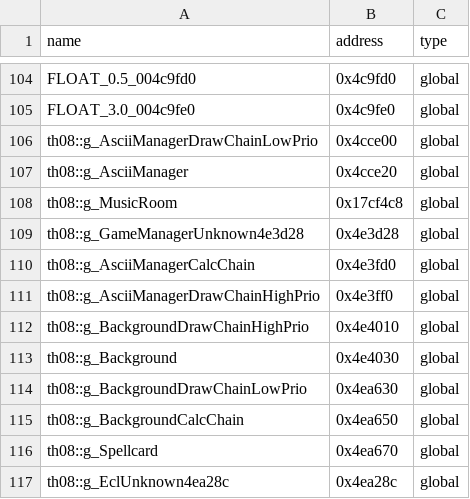
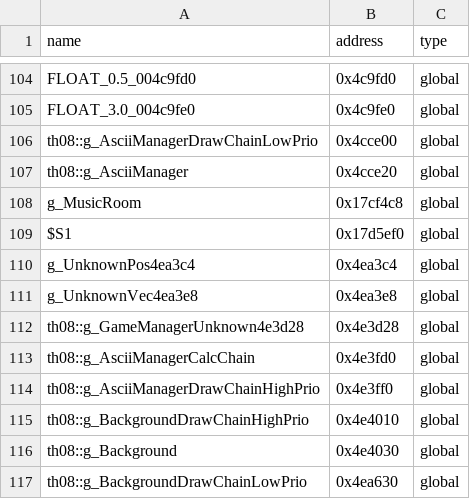
Before and after one commit to Swiizyu/th08, a CSV file: config/reccmp-globals.csv, drawn as a sheet; only a part is shown, gaps mark what is left out; the shorter side is filled out with more unchanged rows.

Commit message:
MusicRoom::RegisterChain: CSV names g_MusicRoom/ (match rec PDB names); 4264f0/426990: -9999 sentinel check is < not > (orig jp idiom); 0x4ea3c4/0x4ea3e8 as real globals + CSV rows (fix imm-resolve asymmetry in 4264f0/426990/426d70)
Co-authored-by: arena-agent <297053741+arena-agent@users.noreply.github.com>

```diff
--- a/config/reccmp-globals.csv
+++ b/config/reccmp-globals.csv
@@ -107,3 +107,6 @@ th08::g_AsciiManagerDrawChainLowPrio,0x4cce00,global
 th08::g_AsciiManager,0x4cce20,global
-th08::g_MusicRoom,0x17cf4c8,global
+g_MusicRoom,0x17cf4c8,global
+$S1,0x17d5ef0,global
+g_UnknownPos4ea3c4,0x4ea3c4,global
+g_UnknownVec4ea3e8,0x4ea3e8,global
 th08::g_GameManagerUnknown4e3d28,0x4e3d28,global
```
Also changed, not shown: 2 other files.
